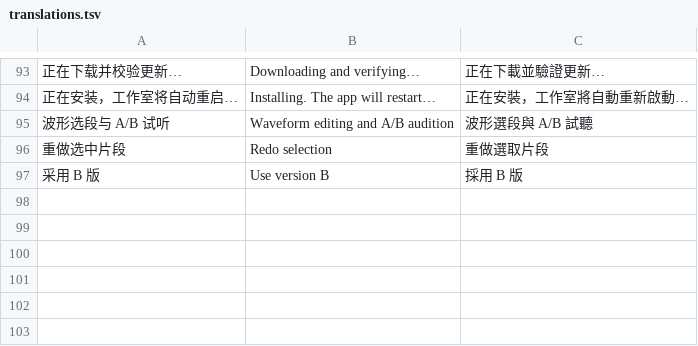
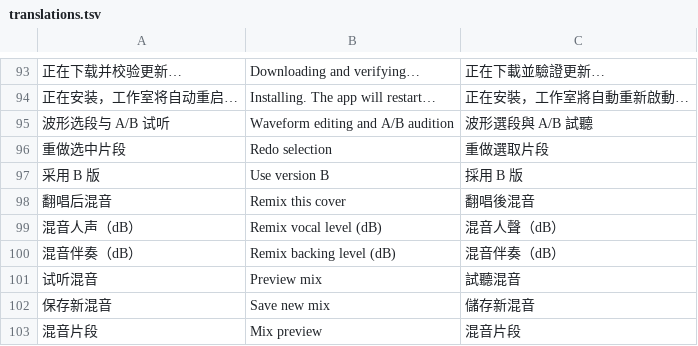
Before and after one commit to 2009Wu/deng-xiaoping-voice, a TSV file: assets/interface/translations.tsv, drawn as a sheet; only a part is shown, gaps mark what is left out.

```diff
--- a/assets/interface/translations.tsv
+++ b/assets/interface/translations.tsv
@@ -97 +97,7 @@
 采用 B 版	Use version B	採用 B 版
+翻唱后混音	Remix this cover	翻唱後混音
+混音人声（dB）	Remix vocal level (dB)	混音人聲（dB）
+混音伴奏（dB）	Remix backing level (dB)	混音伴奏（dB）
+试听混音	Preview mix	試聽混音
+保存新混音	Save new mix	儲存新混音
+混音片段	Mix preview	混音片段
```
Also changed, not shown: 22 other files.
